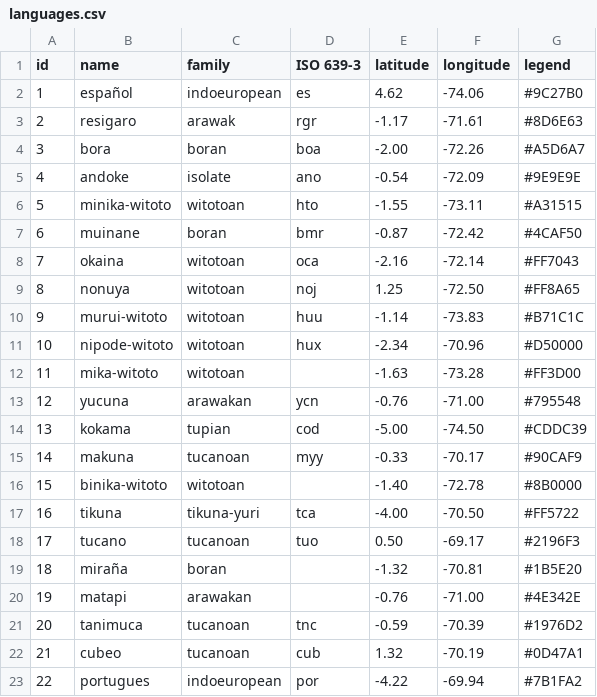
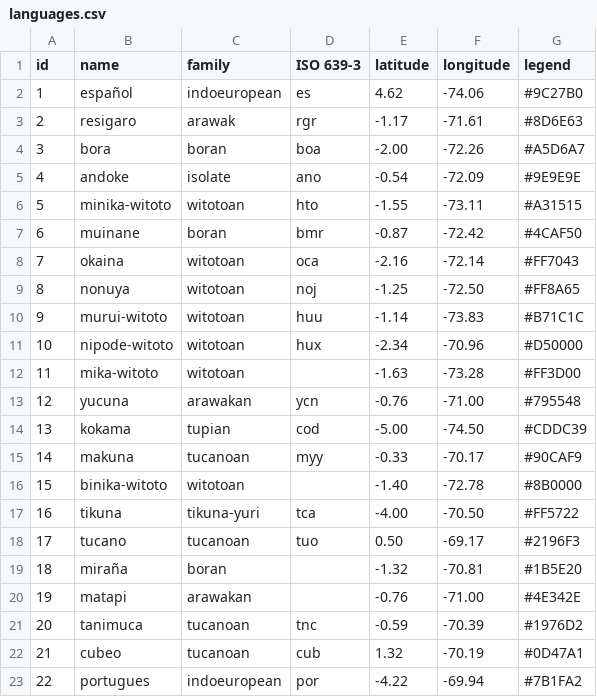
Before and after one commit to kiwojtylak/topola-viewer-modded, a CSV file: public/data/languages.csv, drawn as a sheet.

Commit message:
Modified Nonuya

```diff
--- a/public/data/languages.csv
+++ b/public/data/languages.csv
@@ -8,3 +8,3 @@ id,name,family,ISO 639-3,latitude,longitude,legend
 7,okaina,witotoan,oca,-2.16,-72.14,#FF7043
-8,nonuya,witotoan,noj,1.25,-72.50,#FF8A65
+8,nonuya,witotoan,noj,-1.25,-72.50,#FF8A65
 9,murui-witoto,witotoan,huu,-1.14,-73.83,#B71C1C
```
